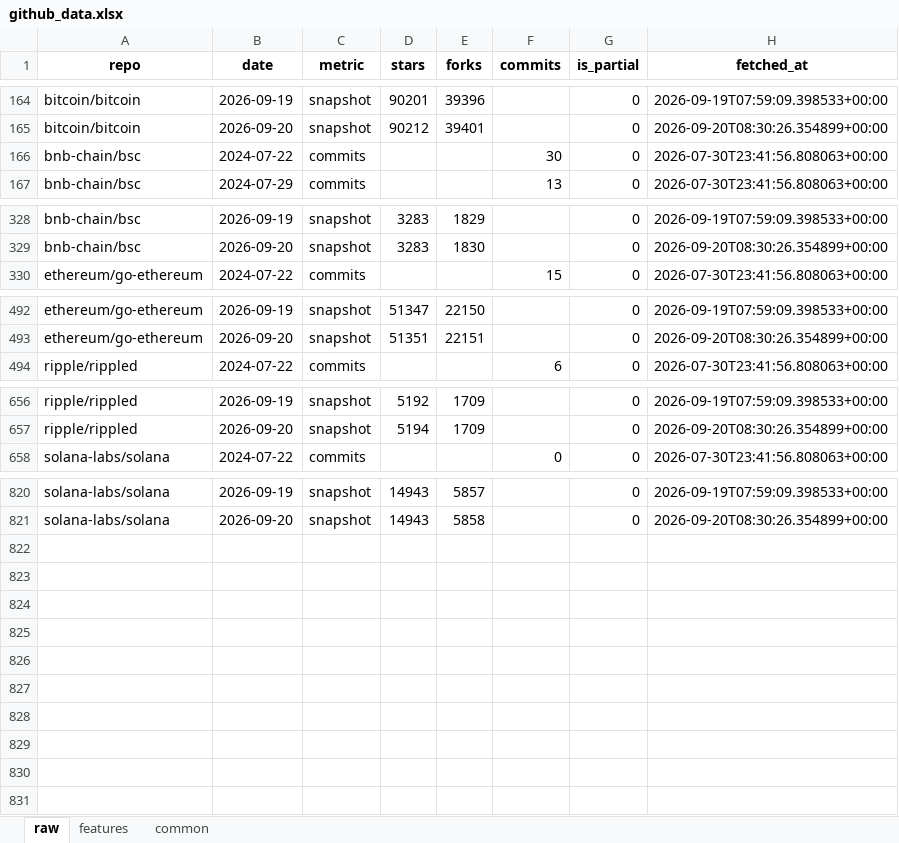
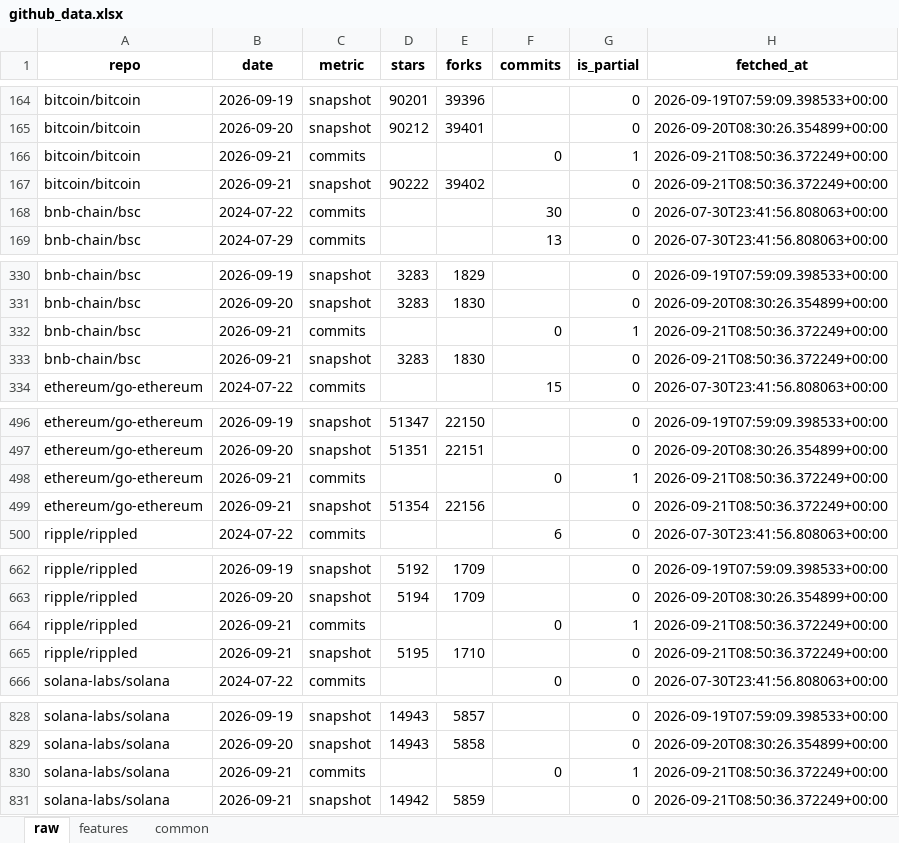
Before and after one commit to Alphaworkss/Fund-Forge, an Excel workbook: GitHub_AltData_Pipeline/github_data.xlsx, sheet raw, drawn as a sheet; only a part is shown, gaps mark what is left out; values as stored, in another font and other column widths than the file's, no borders; the diff covers the shown part only; the diff names each change by its address in the sheet, - before the commit and + after, or states it on an @@ line.

```diff
--- a/GitHub_AltData_Pipeline/github_data.xlsx (sheet raw)
+++ b/GitHub_AltData_Pipeline/github_data.xlsx (sheet raw)
+row 166: bitcoin/bitcoin | 2026-09-21 | commits |  |  | 0 | 1 | 2026-09-21T08:50:36.372249+00:00
+row 167: bitcoin/bitcoin | 2026-09-21 | snapshot | 90222 | 39402 |  | 0 | 2026-09-21T08:50:36.372249+00:00
+row 332: bnb-chain/bsc | 2026-09-21 | commits |  |  | 0 | 1 | 2026-09-21T08:50:36.372249+00:00
+row 333: bnb-chain/bsc | 2026-09-21 | snapshot | 3283 | 1830 |  | 0 | 2026-09-21T08:50:36.372249+00:00
+row 498: ethereum/go-ethereum | 2026-09-21 | commits |  |  | 0 | 1 | 2026-09-21T08:50:36.372249+00:00
+row 499: ethereum/go-ethereum | 2026-09-21 | snapshot | 51354 | 22156 |  | 0 | 2026-09-21T08:50:36.372249+00:00
+row 664: ripple/rippled | 2026-09-21 | commits |  |  | 0 | 1 | 2026-09-21T08:50:36.372249+00:00
+row 665: ripple/rippled | 2026-09-21 | snapshot | 5195 | 1710 |  | 0 | 2026-09-21T08:50:36.372249+00:00
+row 830: solana-labs/solana | 2026-09-21 | commits |  |  | 0 | 1 | 2026-09-21T08:50:36.372249+00:00
+row 831: solana-labs/solana | 2026-09-21 | snapshot | 14942 | 5859 |  | 0 | 2026-09-21T08:50:36.372249+00:00
```
Also changed, not shown: 10 edited cells elsewhere in this sheet, sheet features, sheet common, 1 other file.
